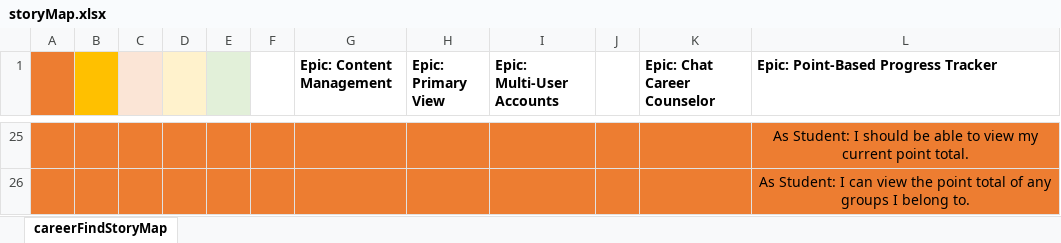
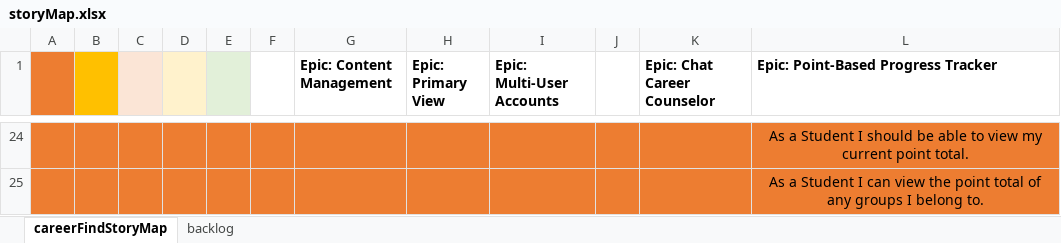
Before and after one commit to audiblePi/career-finder, an Excel workbook: docs/storyMap.xlsx, sheet careerFindStoryMap, drawn as a sheet; only a part is shown, gaps mark what is left out; values as stored, in another font and other column widths than the file's, no borders; addresses are those after the commit; the diff covers the shown part only; the diff names each change by its address in the sheet, - before the commit and + after, or states it on an @@ line.

```diff
--- a/docs/storyMap.xlsx (sheet careerFindStoryMap)
+++ b/docs/storyMap.xlsx (sheet careerFindStoryMap)
+sheet tab: backlog
-L24: As Student: I should…
+L24: As a Student I should…
-L25: As Student: I can…
+L25: As a Student I can…
```
Also changed, not shown: 6 added rows, 7 removed rows and 19 edited cells elsewhere in this sheet.
